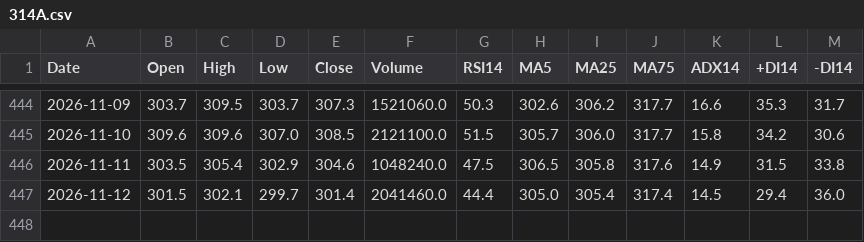
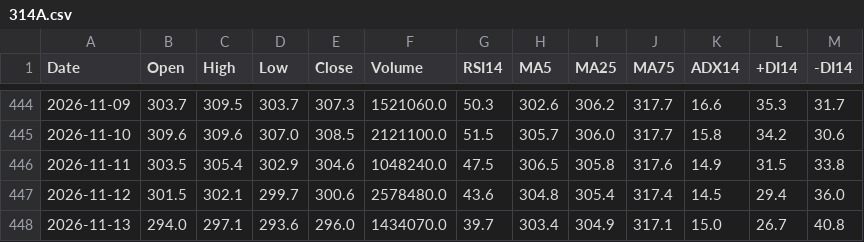
Before and after one commit to yamaccu/marketdata, a CSV file: data/314A.csv, drawn as a sheet; only a part is shown, gaps mark what is left out.

```diff
--- a/data/314A.csv
+++ b/data/314A.csv
@@ -446,2 +446,3 @@ Date,Open,High,Low,Close,Volume,RSI14,MA5,MA25,MA75,ADX14,+DI14,-DI14
 2026-11-11,303.5,305.4,302.9,304.6,1048240.0,47.5,306.5,305.8,317.6,14.9,31.5,33.8
-2026-11-12,301.5,302.1,299.7,301.4,2041460.0,44.4,305.0,305.4,317.4,14.5,29.4,36.0
+2026-11-12,301.5,302.1,299.7,300.6,2578480.0,43.6,304.8,305.4,317.4,14.5,29.4,36.0
+2026-11-13,294.0,297.1,293.6,296.0,1434070.0,39.7,303.4,304.9,317.1,15.0,26.7,40.8
```
Also changed, not shown: data/1579_1h.csv, data/1615_1h.csv, 19 other files.
